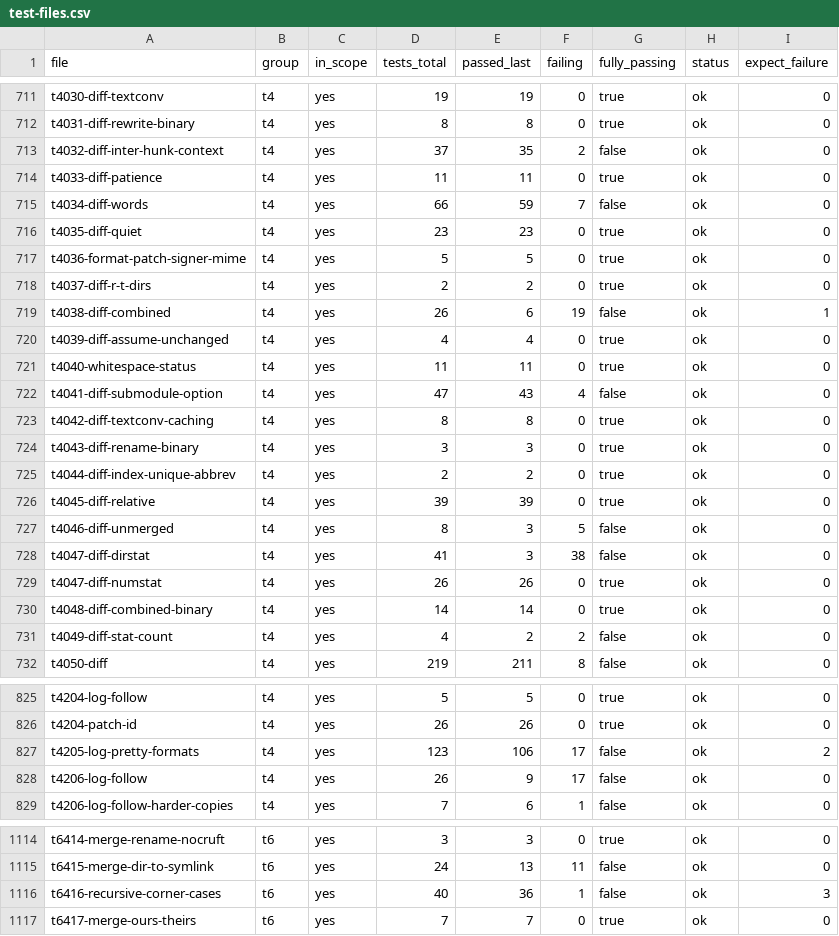
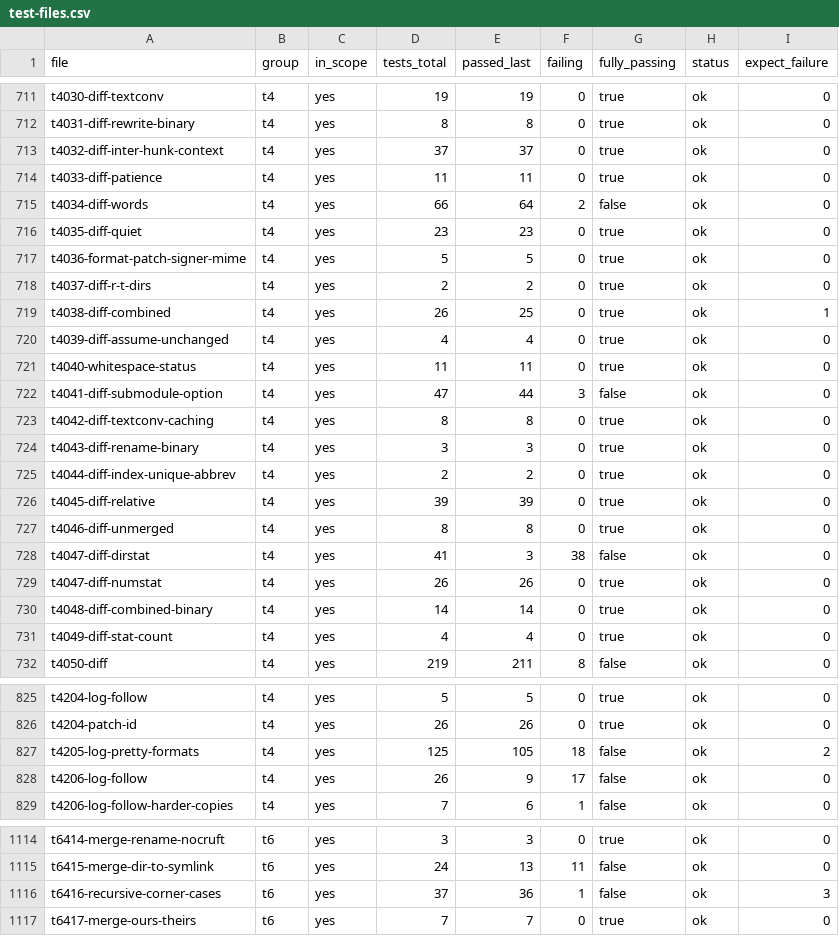
Before and after one commit to dscho/grit, a CSV file: data/test-files.csv, drawn as a sheet; only a part is shown, gaps mark what is left out; the diff covers the shown part only.

Commit message:
update t4 tests, fix cargo

```diff
--- a/data/test-files.csv
+++ b/data/test-files.csv
@@ -712,5 +712,5 @@ t4030-diff-textconv	t4	yes	19	19	0	true	ok	0
 t4031-diff-rewrite-binary	t4	yes	8	8	0	true	ok	0
-t4032-diff-inter-hunk-context	t4	yes	37	35	2	false	ok	0
+t4032-diff-inter-hunk-context	t4	yes	37	37	0	true	ok	0
 t4033-diff-patience	t4	yes	11	11	0	true	ok	0
-t4034-diff-words	t4	yes	66	59	7	false	ok	0
+t4034-diff-words	t4	yes	66	64	2	false	ok	0
 t4035-diff-quiet	t4	yes	23	23	0	true	ok	0
@@ -718,6 +718,6 @@ t4036-format-patch-signer-mime	t4	yes	5	5	0	true	ok	0
 t4037-diff-r-t-dirs	t4	yes	2	2	0	true	ok	0
-t4038-diff-combined	t4	yes	26	6	19	false	ok	1
+t4038-diff-combined	t4	yes	26	25	0	true	ok	1
 t4039-diff-assume-unchanged	t4	yes	4	4	0	true	ok	0
 t4040-whitespace-status	t4	yes	11	11	0	true	ok	0
-t4041-diff-submodule-option	t4	yes	47	43	4	false	ok	0
+t4041-diff-submodule-option	t4	yes	47	44	3	false	ok	0
 t4042-diff-textconv-caching	t4	yes	8	8	0	true	ok	0
@@ -726,3 +726,3 @@ t4044-diff-index-unique-abbrev	t4	yes	2	2	0	true	ok	0
 t4045-diff-relative	t4	yes	39	39	0	true	ok	0
-t4046-diff-unmerged	t4	yes	8	3	5	false	ok	0
+t4046-diff-unmerged	t4	yes	8	8	0	true	ok	0
 t4047-diff-dirstat	t4	yes	41	3	38	false	ok	0
@@ -730,3 +730,3 @@ t4047-diff-numstat	t4	yes	26	26	0	true	ok	0
 t4048-diff-combined-binary	t4	yes	14	14	0	true	ok	0
-t4049-diff-stat-count	t4	yes	4	2	2	false	ok	0
+t4049-diff-stat-count	t4	yes	4	4	0	true	ok	0
 t4050-diff	t4	yes	219	211	8	false	ok	0
@@ -826,3 +826,3 @@ t4204-log-follow	t4	yes	5	5	0	true	ok	0
 t4204-patch-id	t4	yes	26	26	0	true	ok	0
-t4205-log-pretty-formats	t4	yes	123	106	17	false	ok	2
+t4205-log-pretty-formats	t4	yes	125	105	18	false	ok	2
 t4206-log-follow	t4	yes	26	9	17	false	ok	0
@@ -1115,3 +1115,3 @@ t6414-merge-rename-nocruft	t6	yes	3	3	0	true	ok	0
 t6415-merge-dir-to-symlink	t6	yes	24	13	11	false	ok	0
-t6416-recursive-corner-cases	t6	yes	40	36	1	false	ok	3
+t6416-recursive-corner-cases	t6	yes	37	36	1	false	ok	3
 t6417-merge-ours-theirs	t6	yes	7	7	0	true	ok	0
```
Also changed, not shown: 69 edited cells elsewhere in this file, 21 other files.
